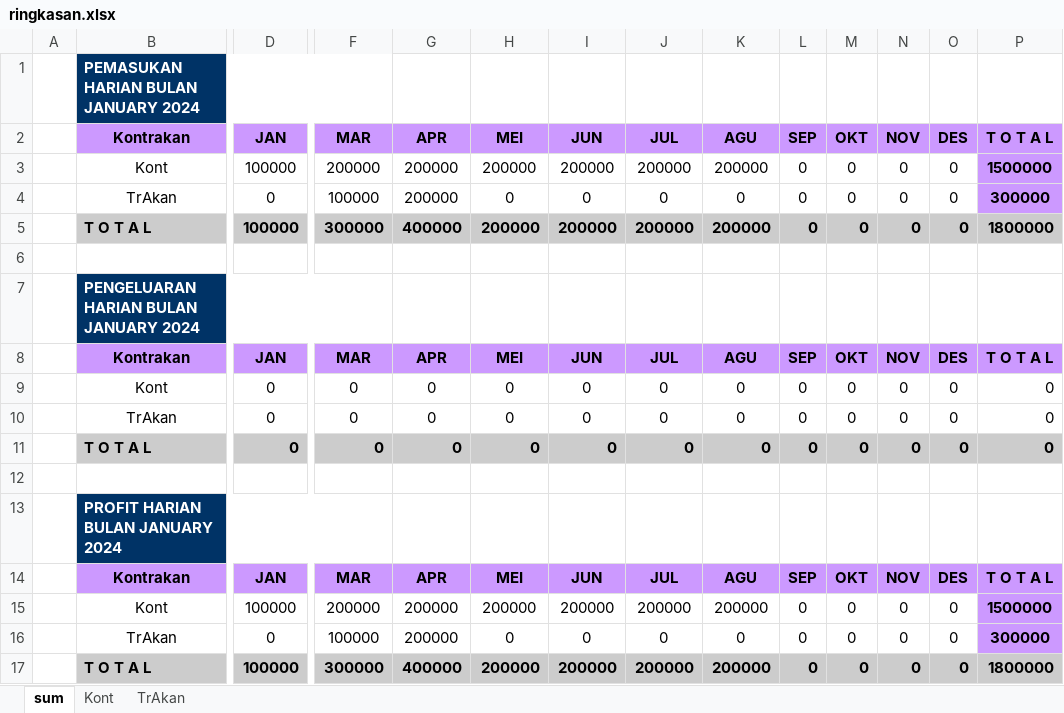
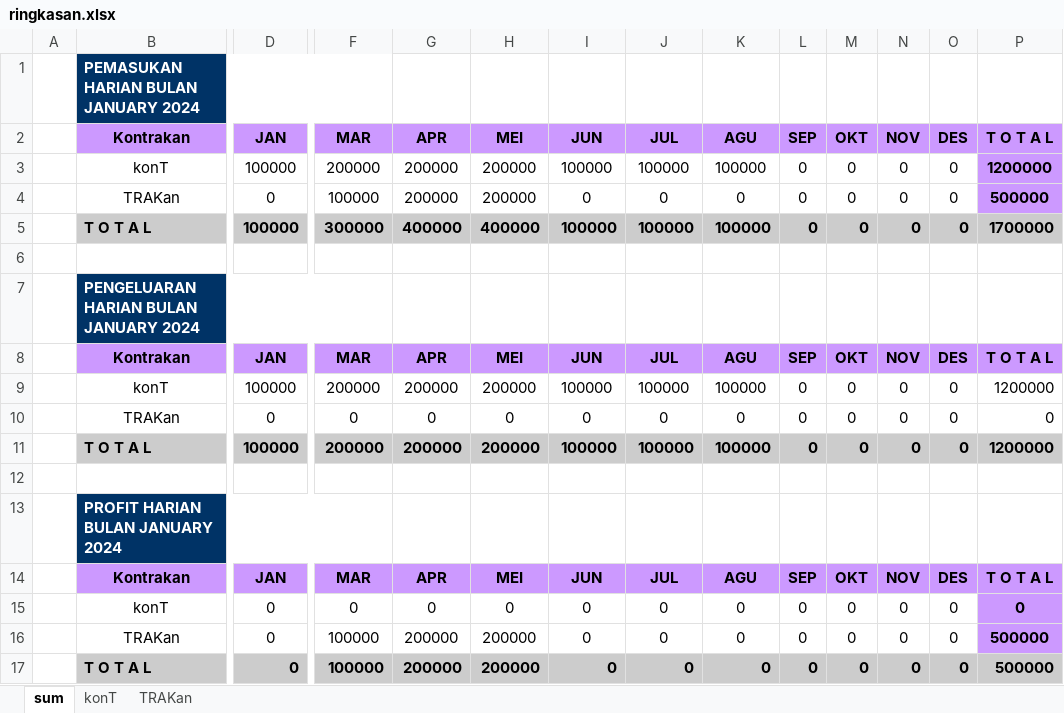
Before and after one commit to sandemoit/rumah_kost, an Excel workbook: public/ringkasan.xlsx, sheet sum, drawn as a sheet; only a part is shown, gaps mark what is left out; values as stored, in another font and other column widths than the file's, no borders; removed rows and columns are numbered as before the commit, all else as after; rows hold the shown columns only; the diff names each change by its address in the sheet, - before the commit and + after, or states it on an @@ line.

```diff
--- a/public/ringkasan.xlsx (sheet sum)
+++ b/public/ringkasan.xlsx (sheet sum)
-sheet tab: Kont
+sheet tab: konT
-sheet tab: TrAkan
+sheet tab: TRAKan
-B3 (Kontrakan): Kont
+B3 (Kontrakan): konT
-I3 (JUN): 200000
+I3 (JUN): 100000
-J3 (JUL): 200000
+J3 (JUL): 100000
-K3 (AGU): 200000
+K3 (AGU): 100000
-P3 (T O T A L): 1500000
+P3 (T O T A L): 1200000
-B4 (Kontrakan): TrAkan
+B4 (Kontrakan): TRAKan
-H4 (MEI): 0
+H4 (MEI): 200000
-P4 (T O T A L): 300000
+P4 (T O T A L): 500000
-H5 (MEI): 200000
+H5 (MEI): 400000
-I5 (JUN): 200000
+I5 (JUN): 100000
-J5 (JUL): 200000
+J5 (JUL): 100000
-K5 (AGU): 200000
+K5 (AGU): 100000
-P5 (T O T A L): 1800000
+P5 (T O T A L): 1700000
-row 9:  | Kont | 0 | 0 | 0 | 0 | 0 | 0 | 0 | 0 | 0 | 0 | 0 | 0
+row 9:  | konT | 100000 | 200000 | 200000 | 200000 | 100000 | 100000 | 100000 | 0 | 0 | 0 | 0 | 1200000
-B10 (Kontrakan): TrAkan
+B10 (Kontrakan): TRAKan
-row 11:  | T O T A L | 0 | 0 | 0 | 0 | 0 | 0 | 0 | 0 | 0 | 0 | 0 | 0
+row 11:  | T O T A L | 100000 | 200000 | 200000 | 200000 | 100000 | 100000 | 100000 | 0 | 0 | 0 | 0 | 1200000
-row 15:  | Kont | 100000 | 200000 | 200000 | 200000 | 200000 | 200000 | 200000 | 0 | 0 | 0 | 0 | 1500000
+row 15:  | konT | 0 | 0 | 0 | 0 | 0 | 0 | 0 | 0 | 0 | 0 | 0 | 0
-B16 (Kontrakan): TrAkan
+B16 (Kontrakan): TRAKan
-H16 (MEI): 0
+H16 (MEI): 200000
-P16 (T O T A L): 300000
+P16 (T O T A L): 500000
-row 17:  | T O T A L | 100000 | 300000 | 400000 | 200000 | 200000 | 200000 | 200000 | 0 | 0 | 0 | 0 | 1800000
+row 17:  | T O T A L | 0 | 100000 | 200000 | 200000 | 0 | 0 | 0 | 0 | 0 | 0 | 0 | 500000
```
Also changed, not shown: sheet konT, sheet TRAKan, formulas that keep their value, 1 other file.
